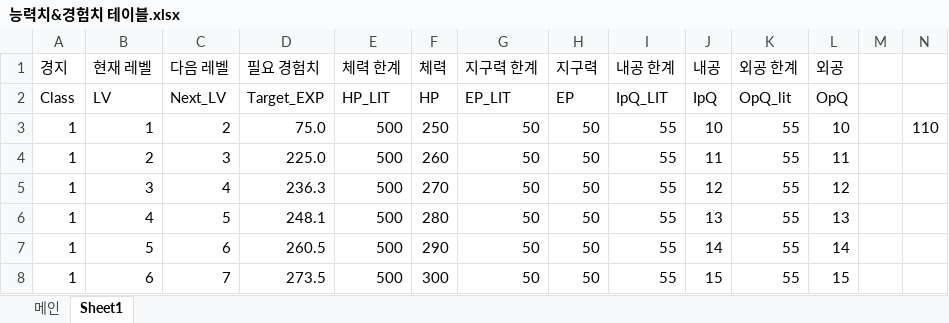
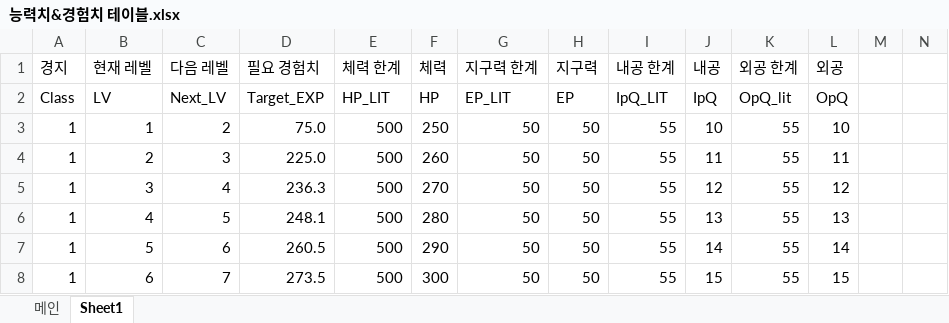
Before and after one commit to yjk0401/unityenginebasic_9th, an Excel workbook: 기획/방랑엽사전/능력치&경험치 테이블.xlsx, sheet Sheet1, drawn as a sheet; only a part is shown; values as stored, in another font and other column widths than the file's, no borders; charts and pictures not drawn; the diff names each change by its address in the sheet, - before the commit and + after, or states it on an @@ line.

```diff
--- a/기획/방랑엽사전/능력치&경험치 테이블.xlsx (sheet Sheet1)
+++ b/기획/방랑엽사전/능력치&경험치 테이블.xlsx (sheet Sheet1)
-N3: 110
+N3: (empty)
```
Also changed, not shown: charts or pictures, 1 other file.
